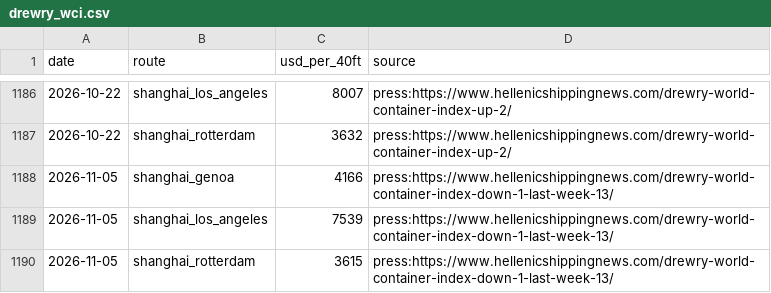
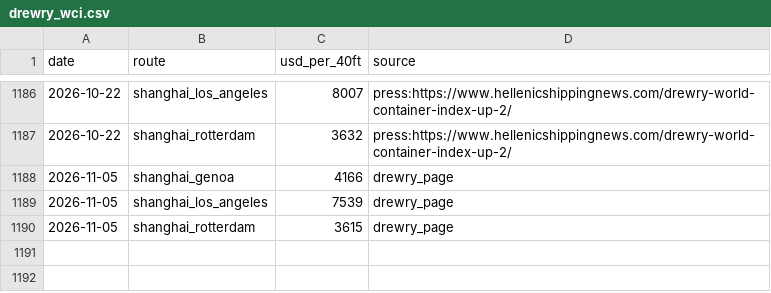
Before and after one commit to narrowsproject-boop/Narrows, a CSV file: data/clean/drewry_wci.csv, drawn as a sheet; only a part is shown, gaps mark what is left out.

Commit message:
data: daily update 2026-11-10

```diff
--- a/data/clean/drewry_wci.csv
+++ b/data/clean/drewry_wci.csv
@@ -1187,4 +1187,4 @@ date,route,usd_per_40ft,source
 2026-10-22,shanghai_rotterdam,3632,press:https://www.hellenicshippingnews.com/drewry-world-container-index-up-2/
-2026-11-05,shanghai_genoa,4166,press:https://www.hellenicshippingnews.com/drewry-world-container-index-down-1-last-week-13/
-2026-11-05,shanghai_los_angeles,7539,press:https://www.hellenicshippingnews.com/drewry-world-container-index-down-1-last-week-13/
-2026-11-05,shanghai_rotterdam,3615,press:https://www.hellenicshippingnews.com/drewry-world-container-index-down-1-last-week-13/
+2026-11-05,shanghai_genoa,4166,drewry_page
+2026-11-05,shanghai_los_angeles,7539,drewry_page
+2026-11-05,shanghai_rotterdam,3615,drewry_page
```
Also changed, not shown: data/clean/ec_front.csv, data/clean/markets.csv, 4 other files.
